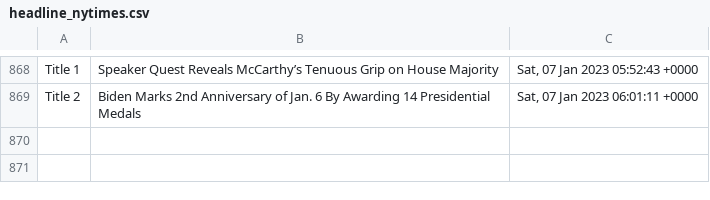
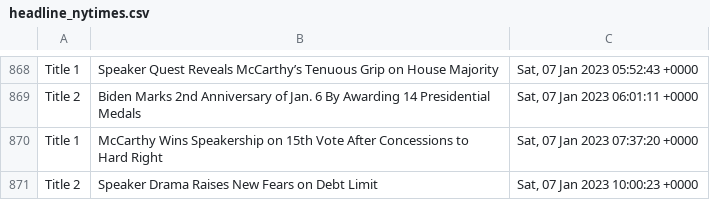
Before and after one commit to drishyatm/news_scrape, a CSV file: headline_nytimes.csv, drawn as a sheet; only a part is shown, gaps mark what is left out; the diff names each change by its address in the sheet, - before the commit and + after, or states it on an @@ line.

```diff
--- a/headline_nytimes.csv
+++ b/headline_nytimes.csv
+row 870: Title 1 | McCarthy Wins Speakership on 15th Vote After Concessions to Hard Right | Sat, 07 Jan 2023 07:37:20 +0000
+row 871: Title 2 | Speaker Drama Raises New Fears on Debt Limit | Sat, 07 Jan 2023 10:00:23 +0000
```
Also changed, not shown: nbc_news.csv.
